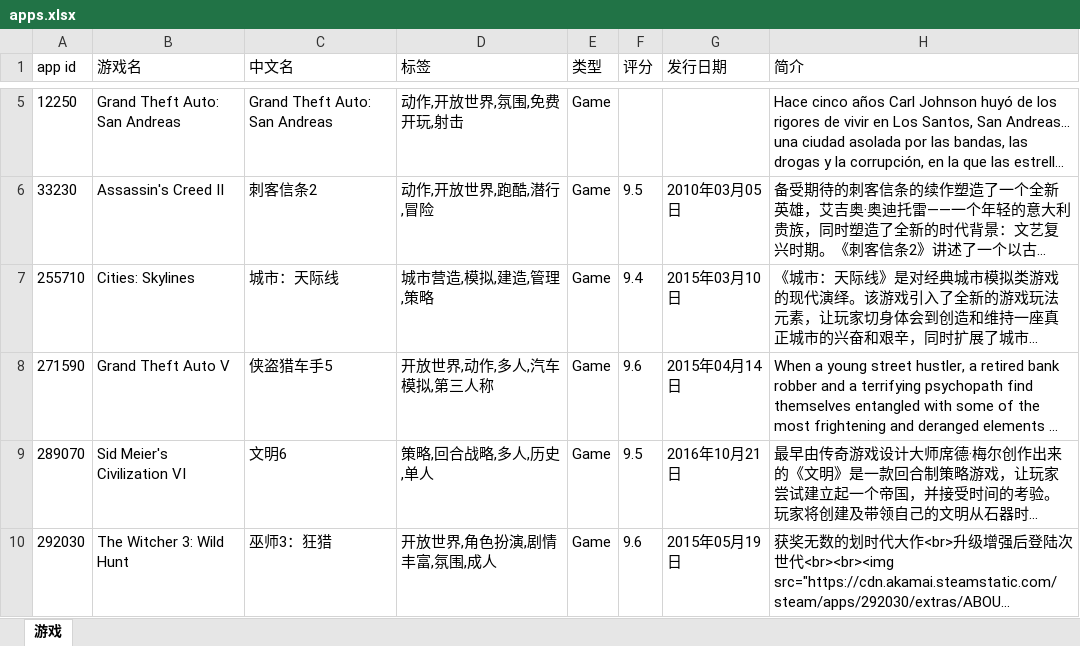
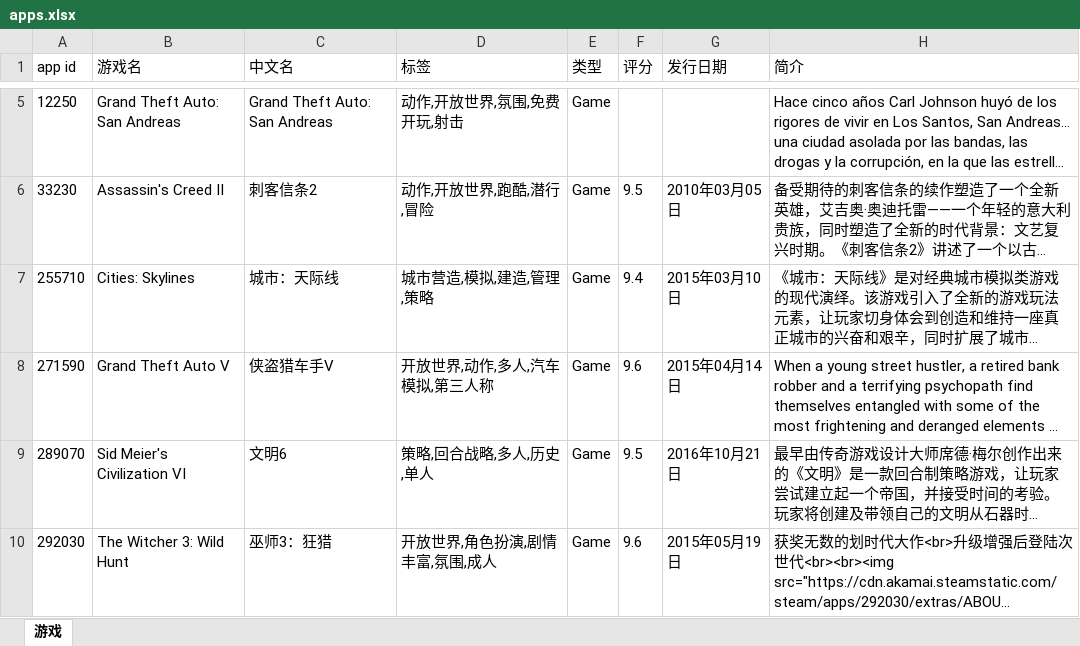
Before and after one commit to qwq-xinkeng/awaqwqmain, an Excel workbook: apps.xlsx, sheet 游戏, drawn as a sheet; only a part is shown, gaps mark what is left out; long unchanged cells end in …; values as stored, in another font and other column widths than the file's, no borders; the diff names each change by its address in the sheet, - before the commit and + after, or states it on an @@ line.

```diff
--- a/apps.xlsx (sheet 游戏)
+++ b/apps.xlsx (sheet 游戏)
-C8 (中文名): 侠盗猎车手5
+C8 (中文名): 侠盗猎车手V
```
